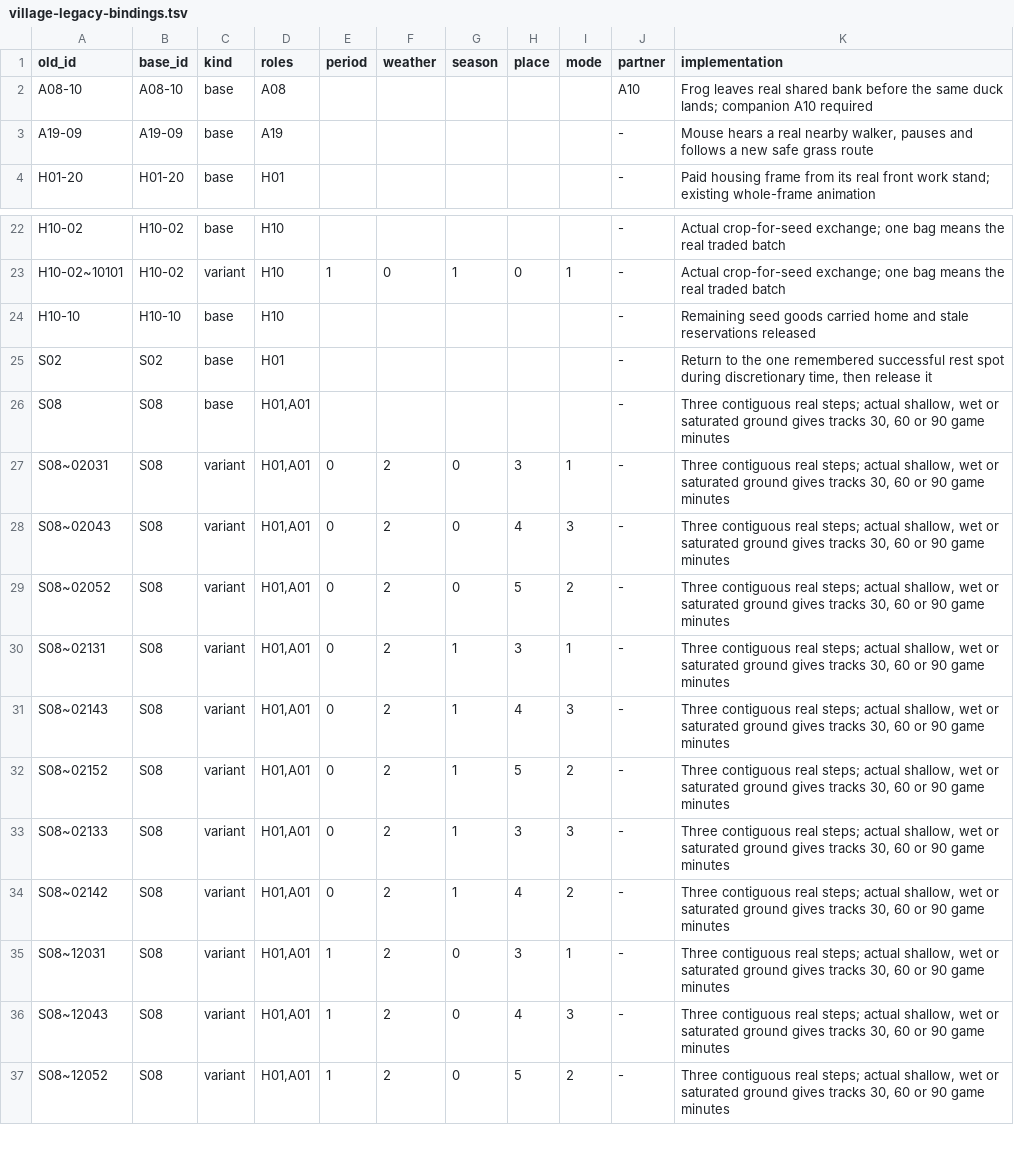
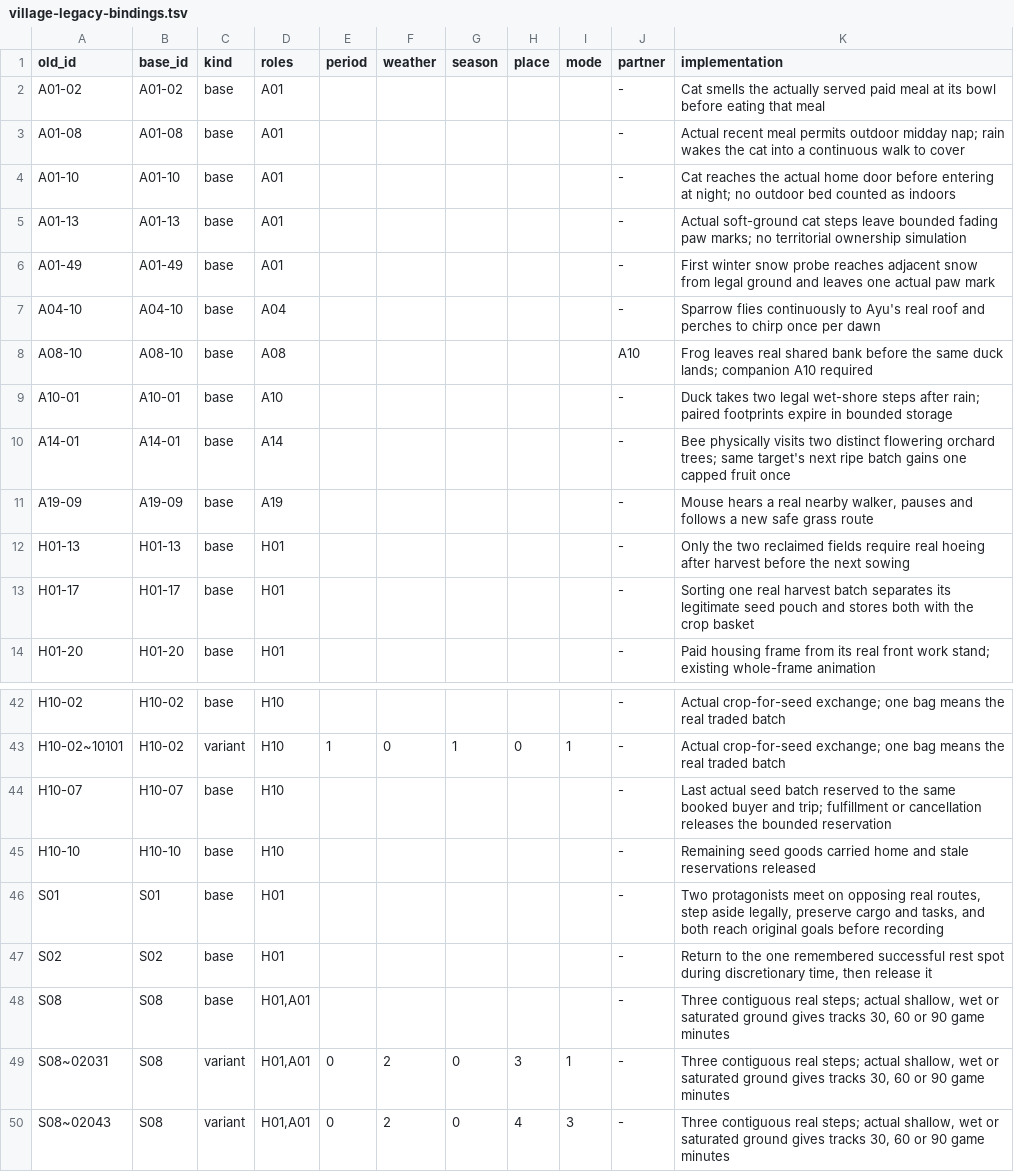
Before and after one commit to forguse/cat-home, a TSV file: assets/maps/village-legacy-bindings.tsv, drawn as a sheet; only a part is shown, gaps mark what is left out; the shorter side is filled out with more unchanged rows; the diff covers the shown part only; the diff names each change by its address in the sheet, - before the commit and + after, or states it on an @@ line.

```diff
--- a/assets/maps/village-legacy-bindings.tsv
+++ b/assets/maps/village-legacy-bindings.tsv
+row 2: A01-02 | A01-02 | base | A01 |  |  |  |  |  | - | Cat smells the actually served paid meal at its bowl before eating that meal
+row 3: A01-08 | A01-08 | base | A01 |  |  |  |  |  | - | Actual recent meal permits outdoor midday nap; rain wakes the cat into a continuous walk to cover
+row 4: A01-10 | A01-10 | base | A01 |  |  |  |  |  | - | Cat reaches the actual home door before entering at night; no outdoor bed counted as indoors
+row 5: A01-13 | A01-13 | base | A01 |  |  |  |  |  | - | Actual soft-ground cat steps leave bounded fading paw marks; no territorial ownership simulation
+row 6: A01-49 | A01-49 | base | A01 |  |  |  |  |  | - | First winter snow probe reaches adjacent snow from legal ground and leaves one actual paw mark
+row 7: A04-10 | A04-10 | base | A04 |  |  |  |  |  | - | Sparrow flies continuously to Ayu's real roof and perches to chirp once per dawn
+row 9: A10-01 | A10-01 | base | A10 |  |  |  |  |  | - | Duck takes two legal wet-shore steps after rain; paired footprints expire in bounded storage
+row 10: A14-01 | A14-01 | base | A14 |  |  |  |  |  | - | Bee physically visits two distinct flowering orchard trees; same target's next ripe batch gains one capped fruit once
+row 12: H01-13 | H01-13 | base | H01 |  |  |  |  |  | - | Only the two reclaimed fields require real hoeing after harvest before the next sowing
+row 13: H01-17 | H01-17 | base | H01 |  |  |  |  |  | - | Sorting one real harvest batch separates its legitimate seed pouch and stores both with the crop basket
+row 44: H10-07 | H10-07 | base | H10 |  |  |  |  |  | - | Last actual seed batch reserved to the same booked buyer and trip; fulfillment or cancellation releases the bounded reservation
+row 46: S01 | S01 | base | H01 |  |  |  |  |  | - | Two protagonists meet on opposing real routes, step aside legally, preserve cargo and tasks, and both reach original goals before recording
```
Also changed, not shown: 10 added rows elsewhere in this file, assets/maps/village-activities.tsv, assets/maps/village-legacy-families.tsv, 31 other files.
